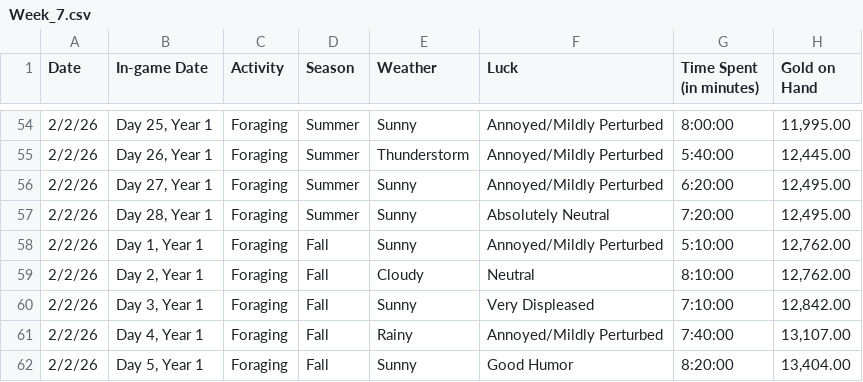
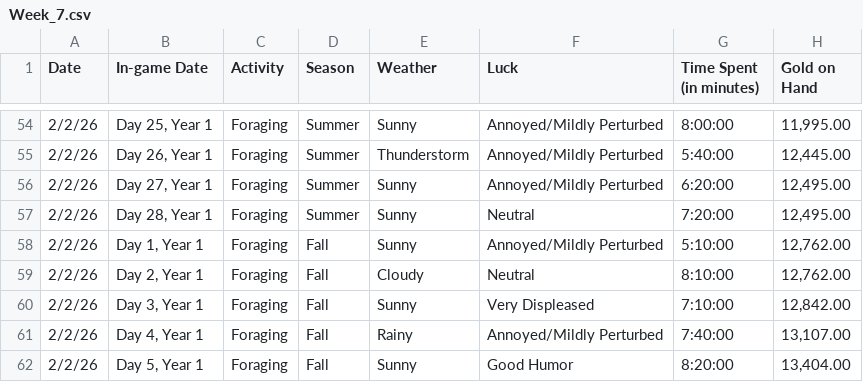
Before and after one commit to ysc4/CCDATSCL_PROJECT, a CSV file: Weekly Datasets/Week_7.csv, drawn as a sheet; only a part is shown, gaps mark what is left out; the diff names each change by its address in the sheet, - before the commit and + after, or states it on an @@ line.

Commit message:
Fixed a typo in luck level row

```diff
--- a/Weekly Datasets/Week_7.csv
+++ b/Weekly Datasets/Week_7.csv
-F57 (Luck): Absolutely Neutral
+F57 (Luck): Neutral
```
